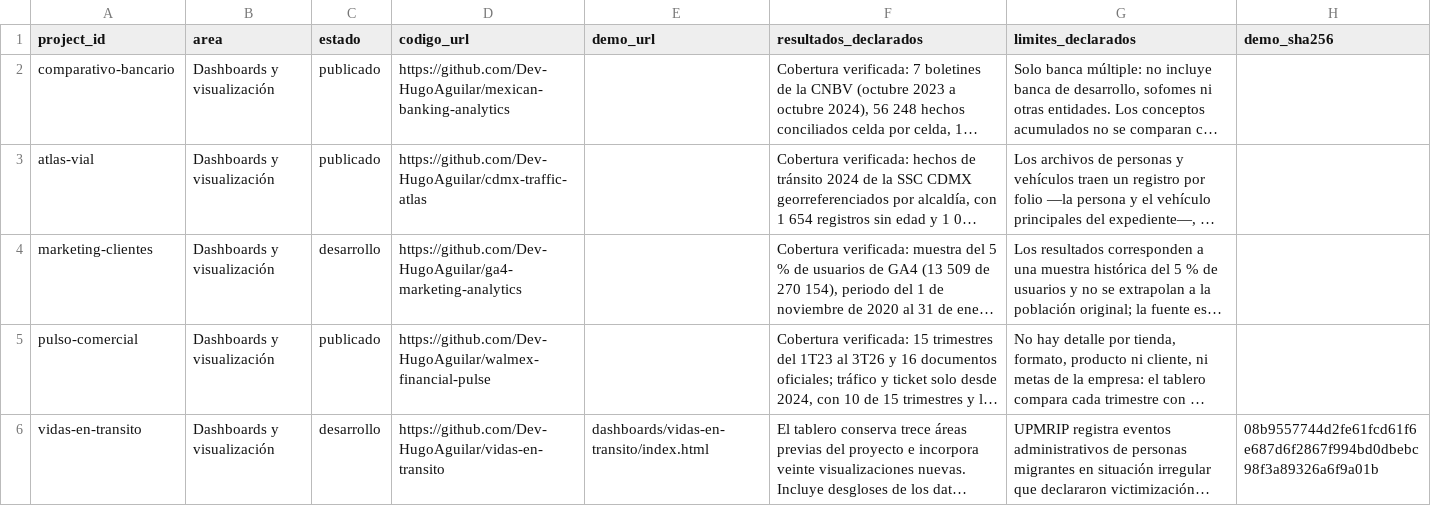
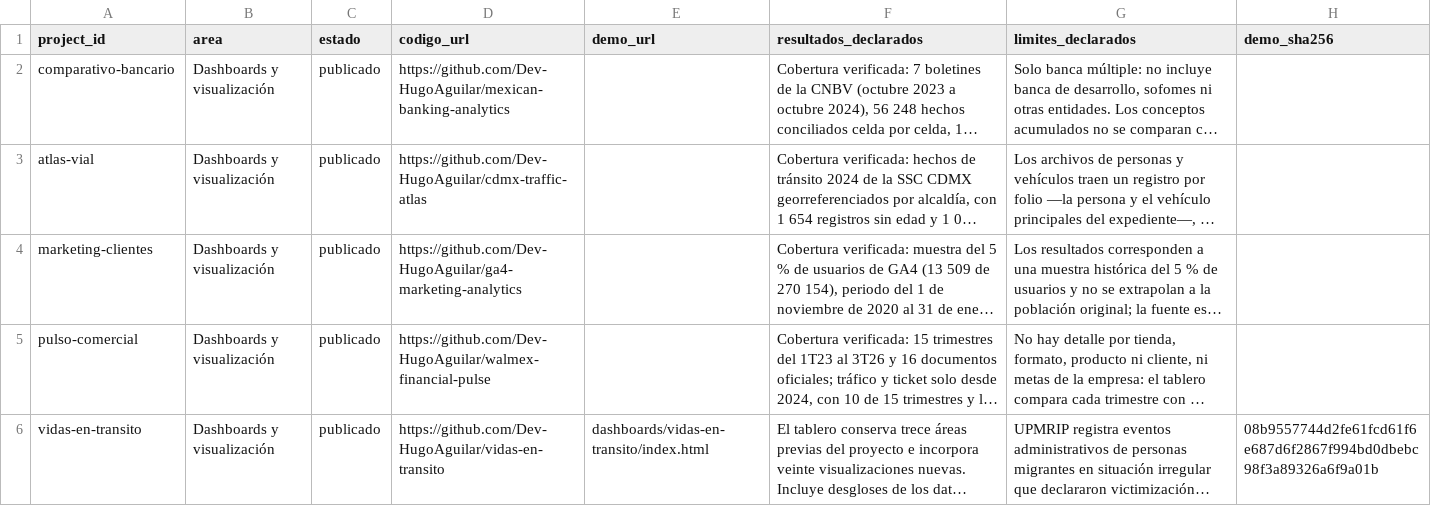
Before and after one commit to HugoAguilarReyna/portafolio-hugo-aguilar, a CSV file: docs/MATRIZ_EVIDENCIA_PROYECTOS.csv, drawn as a sheet; only a part is shown; long unchanged cells end in …; the diff covers the shown part only; the diff names each change by its address in the sheet, - before the commit and + after, or states it on an @@ line.

```diff
--- a/docs/MATRIZ_EVIDENCIA_PROYECTOS.csv
+++ b/docs/MATRIZ_EVIDENCIA_PROYECTOS.csv
-C4 (estado): desarrollo
+C4 (estado): publicado
-C6 (estado): desarrollo
+C6 (estado): publicado
```
Also changed, not shown: 1 removed row and 1 edited cell elsewhere in this file, 5 other files.
